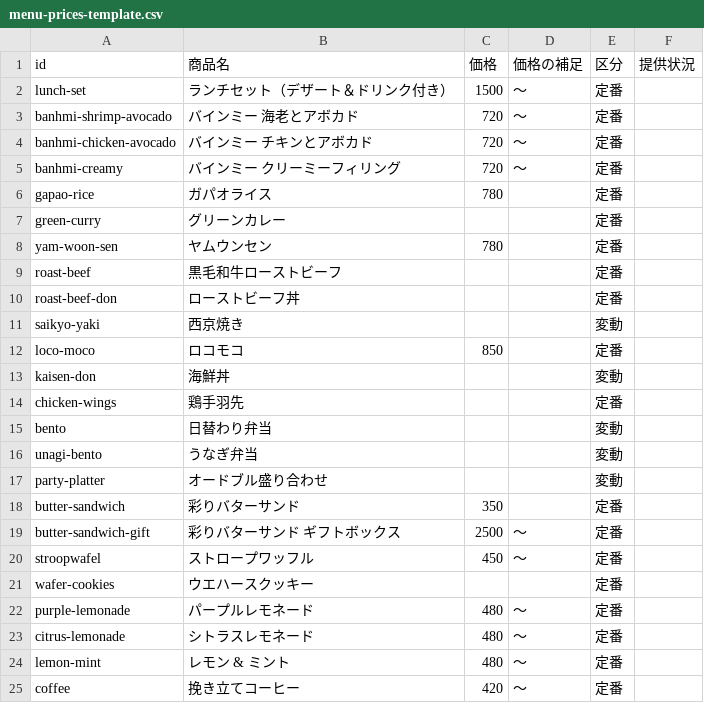
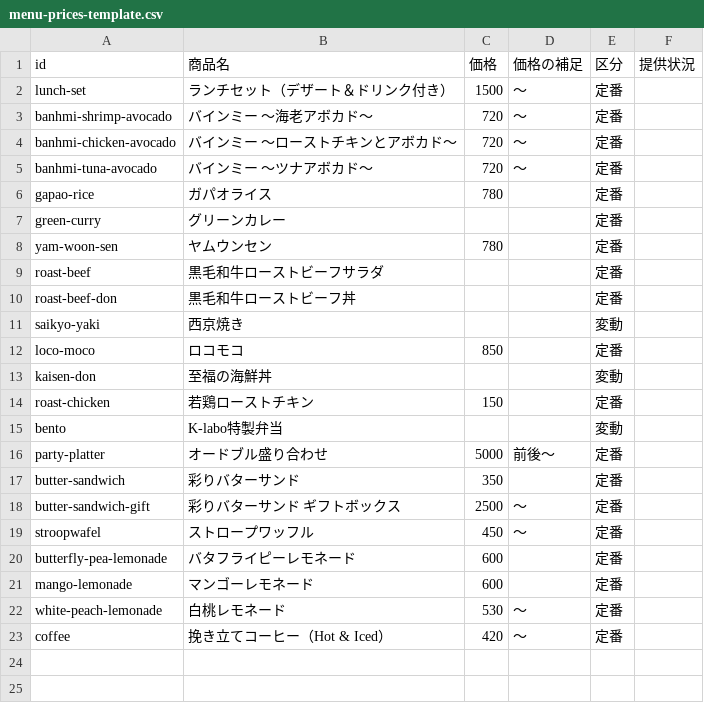
Before and after one commit to xazre3-pudVaz-bicnem/klaboskic-website, a CSV file: docs/menu-prices-template.csv, drawn as a sheet.

```diff
--- a/docs/menu-prices-template.csv
+++ b/docs/menu-prices-template.csv
@@ -2,5 +2,5 @@
 lunch-set,ランチセット（デザート＆ドリンク付き）,1500,〜,定番,
-banhmi-shrimp-avocado,バインミー 海老とアボカド,720,〜,定番,
-banhmi-chicken-avocado,バインミー チキンとアボカド,720,〜,定番,
-banhmi-creamy,バインミー クリーミーフィリング,720,〜,定番,
+banhmi-shrimp-avocado,バインミー ～海老アボカド～,720,〜,定番,
+banhmi-chicken-avocado,バインミー ～ローストチキンとアボカド～,720,〜,定番,
+banhmi-tuna-avocado,バインミー ～ツナアボカド～,720,〜,定番,
 gapao-rice,ガパオライス,780,,定番,
@@ -8,11 +8,10 @@ green-curry,グリーンカレー,,,定番,
 yam-woon-sen,ヤムウンセン,780,,定番,
-roast-beef,黒毛和牛ローストビーフ,,,定番,
-roast-beef-don,ローストビーフ丼,,,定番,
+roast-beef,黒毛和牛ローストビーフサラダ,,,定番,
+roast-beef-don,黒毛和牛ローストビーフ丼,,,定番,
 saikyo-yaki,西京焼き,,,変動,
 loco-moco,ロコモコ,850,,定番,
-kaisen-don,海鮮丼,,,変動,
-chicken-wings,鶏手羽先,,,定番,
-bento,日替わり弁当,,,変動,
-unagi-bento,うなぎ弁当,,,変動,
-party-platter,オードブル盛り合わせ,,,変動,
+kaisen-don,至福の海鮮丼,,,変動,
+roast-chicken,若鶏ローストチキン,150,,定番,
+bento,K-labo特製弁当,,,変動,
+party-platter,オードブル盛り合わせ,5000,前後〜,定番,
 butter-sandwich,彩りバターサンド,350,,定番,
@@ -20,6 +19,5 @@ butter-sandwich-gift,彩りバターサンド ギフトボックス,2500,〜,定
 stroopwafel,ストロープワッフル,450,〜,定番,
-wafer-cookies,ウエハースクッキー,,,定番,
-purple-lemonade,パープルレモネード,480,〜,定番,
-citrus-lemonade,シトラスレモネード,480,〜,定番,
-lemon-mint,レモン & ミント,480,〜,定番,
-coffee,挽き立てコーヒー,420,〜,定番,
+butterfly-pea-lemonade,バタフライピーレモネード,600,,定番,
+mango-lemonade,マンゴーレモネード,600,,定番,
+white-peach-lemonade,白桃レモネード,530,〜,定番,
+coffee,挽き立てコーヒー（Hot & Iced）,420,〜,定番,
```
Also changed, not shown: 28 other files.
